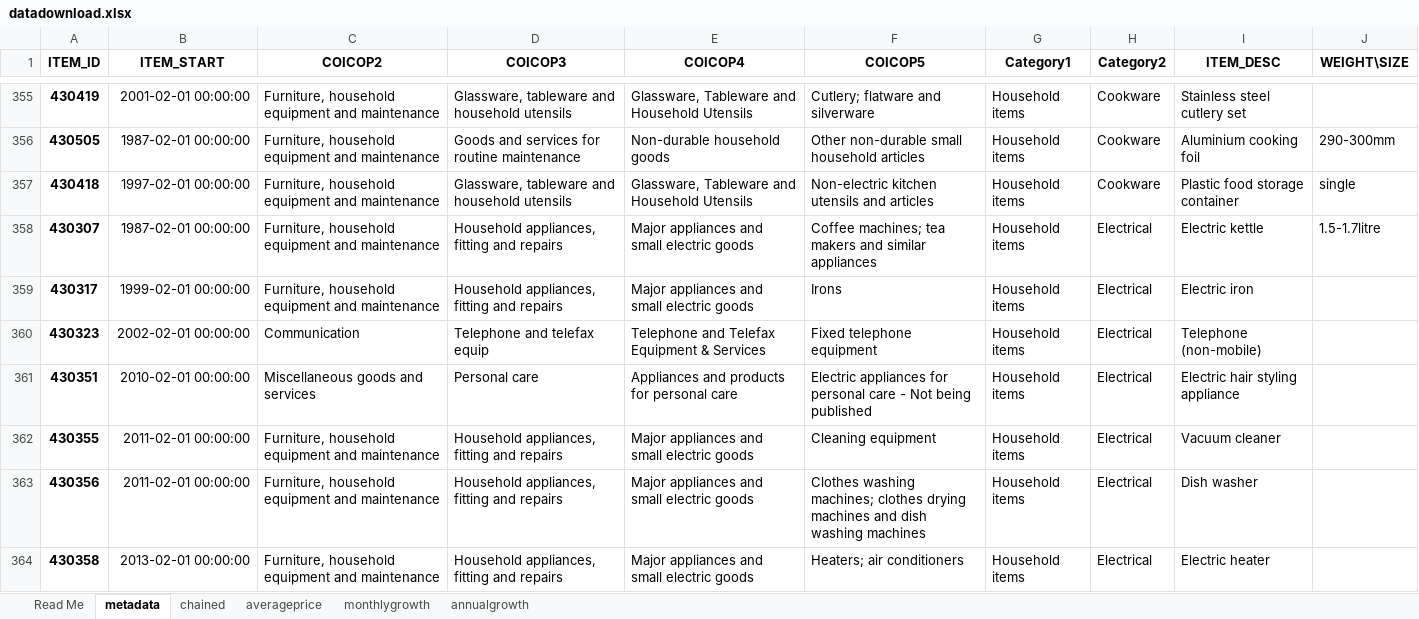
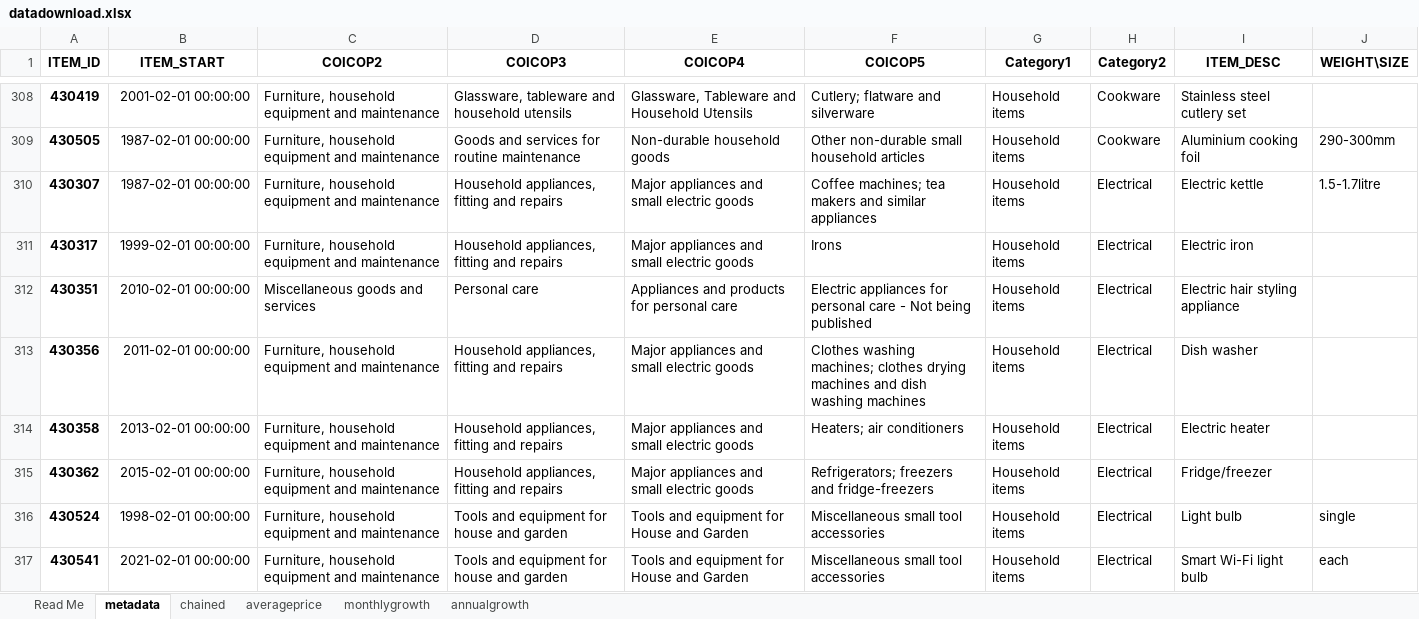
Before and after one commit to ONSdigital/cpi-items-interactive, an Excel workbook: static/datadownload.xlsx, sheet metadata, drawn as a sheet; only a part is shown, gaps mark what is left out; the shorter side is filled out with more unchanged rows; values as stored, in another font and other column widths than the file's, no borders; the diff covers the shown part only; the diff names each change by its address in the sheet, - before the commit and + after, or states it on an @@ line.

```diff
--- a/static/datadownload.xlsx (sheet metadata)
+++ b/static/datadownload.xlsx (sheet metadata)
-row 357: 430418 | 1997-02-01 00:00:00 | Furniture, household equipment and maintenance | Glassware, tableware and household utensils | Glassware, Tableware and Household Utensils | Non-electric kitchen utensils and articles | Household items | Cookware | Plastic food storage container | single
-row 360: 430323 | 2002-02-01 00:00:00 | Communication | Telephone and telefax equip | Telephone and Telefax Equipment & Services | Fixed telephone equipment | Household items | Electrical | Telephone (non-mobile)
-row 362: 430355 | 2011-02-01 00:00:00 | Furniture, household equipment and maintenance | Household appliances, fitting and repairs | Major appliances and small electric goods | Cleaning equipment | Household items | Electrical | Vacuum cleaner
```
Also changed, not shown: 75 removed rows and 8 edited cells elsewhere in this sheet, sheet chained, sheet averageprice, sheet monthlygrowth, sheet annualgrowth, build/datadownload.xlsx, 35 other files.
